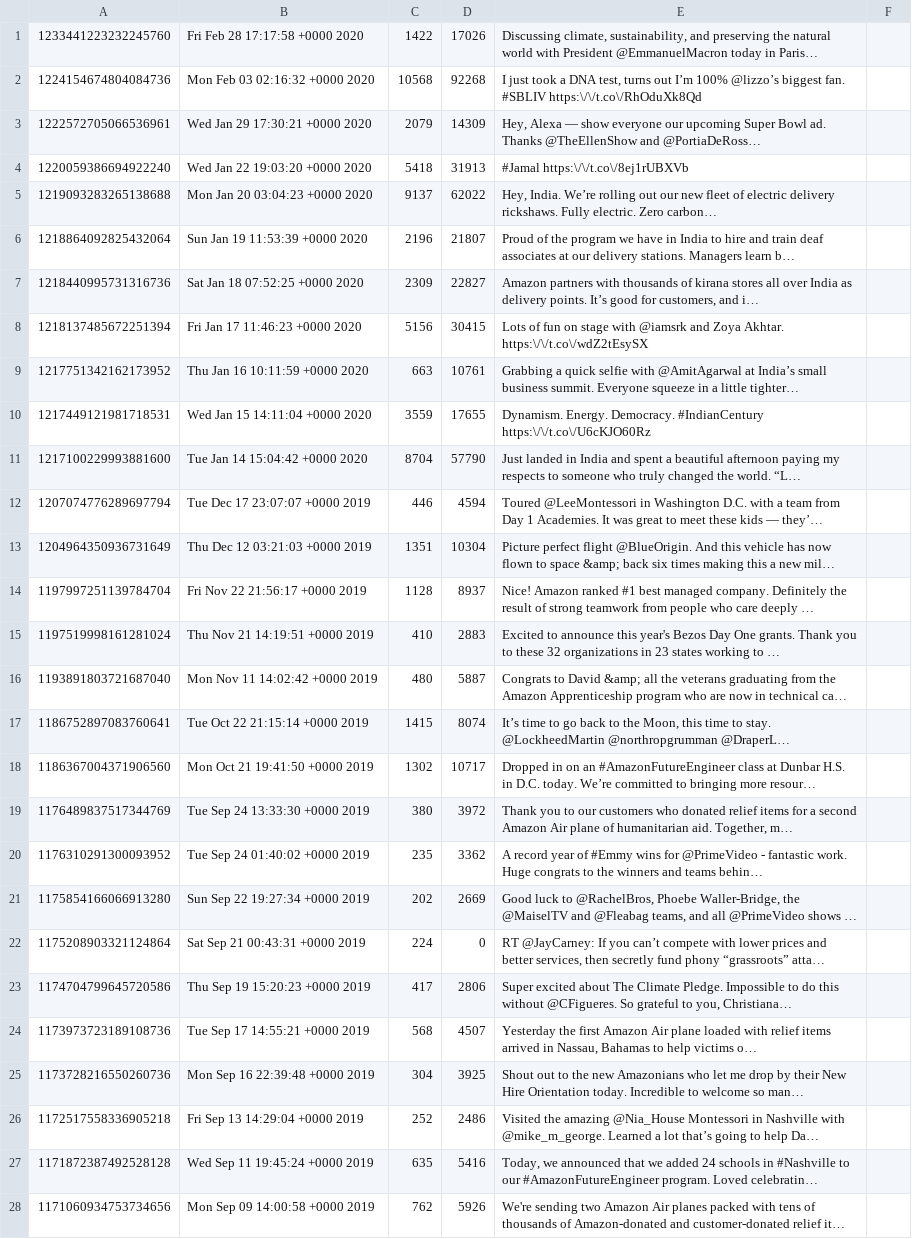
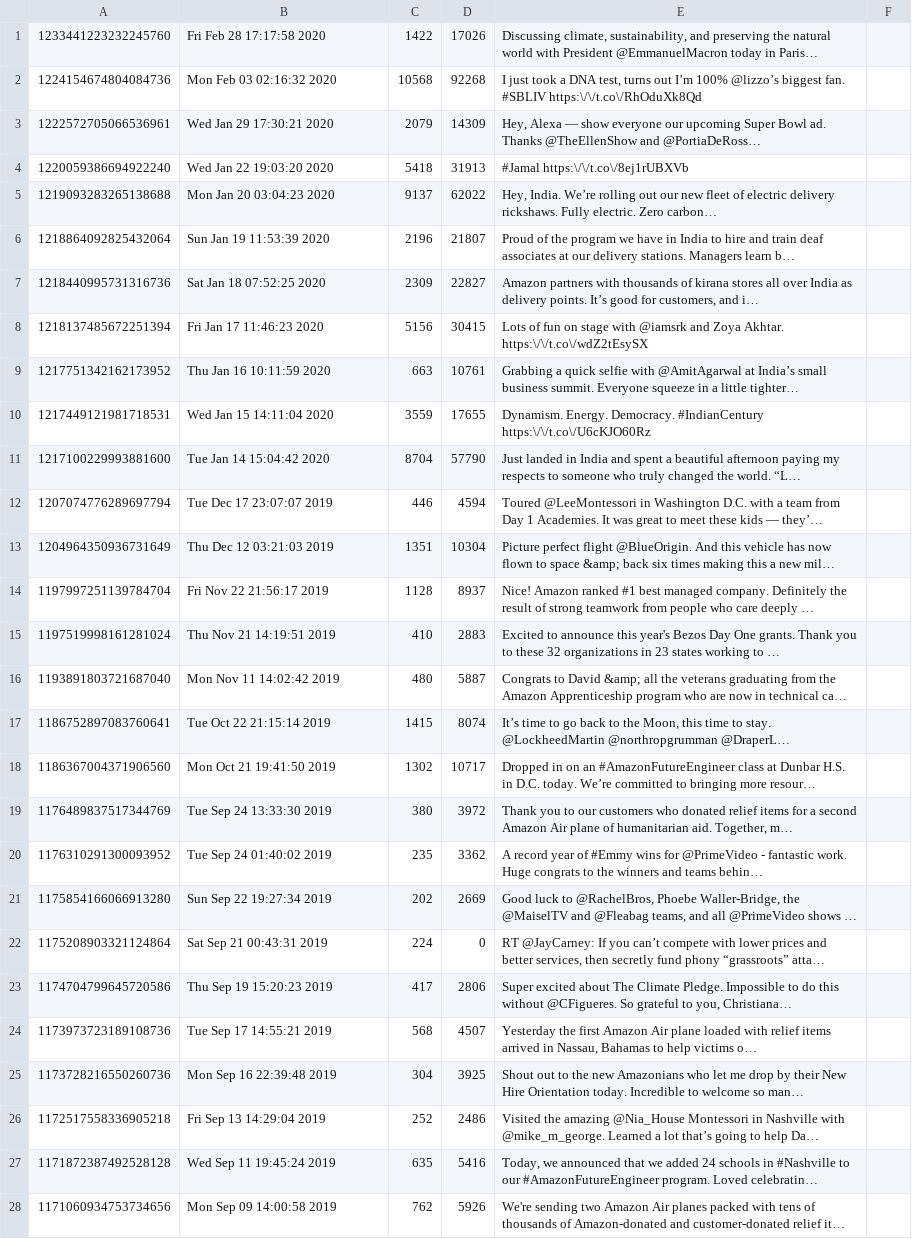
Before and after one commit to Kevin-Conlin/DreamTeam, a CSV file: twitter-data/jeffbezos.csv, drawn as a sheet; only a part is shown; long unchanged cells end in …; the diff covers the shown part only; the diff names each change by its address in the sheet, - before the commit and + after, or states it on an @@ line.

Commit message:
fixed twitter-data date => removed +0000

```diff
--- a/twitter-data/jeffbezos.csv
+++ b/twitter-data/jeffbezos.csv
-B1: Fri Feb 28 17:17:58 +0000 2020
+B1: Fri Feb 28 17:17:58 2020
-B2: Mon Feb 03 02:16:32 +0000 2020
+B2: Mon Feb 03 02:16:32 2020
-B3: Wed Jan 29 17:30:21 +0000 2020
+B3: Wed Jan 29 17:30:21 2020
-B4: Wed Jan 22 19:03:20 +0000 2020
+B4: Wed Jan 22 19:03:20 2020
-B5: Mon Jan 20 03:04:23 +0000 2020
+B5: Mon Jan 20 03:04:23 2020
-B6: Sun Jan 19 11:53:39 +0000 2020
+B6: Sun Jan 19 11:53:39 2020
-B7: Sat Jan 18 07:52:25 +0000 2020
+B7: Sat Jan 18 07:52:25 2020
-B8: Fri Jan 17 11:46:23 +0000 2020
+B8: Fri Jan 17 11:46:23 2020
-B9: Thu Jan 16 10:11:59 +0000 2020
+B9: Thu Jan 16 10:11:59 2020
-B10: Wed Jan 15 14:11:04 +0000 2020
+B10: Wed Jan 15 14:11:04 2020
-B11: Tue Jan 14 15:04:42 +0000 2020
+B11: Tue Jan 14 15:04:42 2020
-B12: Tue Dec 17 23:07:07 +0000 2019
+B12: Tue Dec 17 23:07:07 2019
-B13: Thu Dec 12 03:21:03 +0000 2019
+B13: Thu Dec 12 03:21:03 2019
-B14: Fri Nov 22 21:56:17 +0000 2019
+B14: Fri Nov 22 21:56:17 2019
-B15: Thu Nov 21 14:19:51 +0000 2019
+B15: Thu Nov 21 14:19:51 2019
-B16: Mon Nov 11 14:02:42 +0000 2019
+B16: Mon Nov 11 14:02:42 2019
-B17: Tue Oct 22 21:15:14 +0000 2019
+B17: Tue Oct 22 21:15:14 2019
-B18: Mon Oct 21 19:41:50 +0000 2019
+B18: Mon Oct 21 19:41:50 2019
-B19: Tue Sep 24 13:33:30 +0000 2019
+B19: Tue Sep 24 13:33:30 2019
-B20: Tue Sep 24 01:40:02 +0000 2019
+B20: Tue Sep 24 01:40:02 2019
-B21: Sun Sep 22 19:27:34 +0000 2019
+B21: Sun Sep 22 19:27:34 2019
-B22: Sat Sep 21 00:43:31 +0000 2019
+B22: Sat Sep 21 00:43:31 2019
-B23: Thu Sep 19 15:20:23 +0000 2019
+B23: Thu Sep 19 15:20:23 2019
-B24: Tue Sep 17 14:55:21 +0000 2019
+B24: Tue Sep 17 14:55:21 2019
-B25: Mon Sep 16 22:39:48 +0000 2019
+B25: Mon Sep 16 22:39:48 2019
-B26: Fri Sep 13 14:29:04 +0000 2019
+B26: Fri Sep 13 14:29:04 2019
-B27: Wed Sep 11 19:45:24 +0000 2019
+B27: Wed Sep 11 19:45:24 2019
-B28: Mon Sep 09 14:00:58 +0000 2019
+B28: Mon Sep 09 14:00:58 2019
```
Also changed, not shown: 171 edited cells elsewhere in this file, twitter-data/jack.csv, 12 other files.
